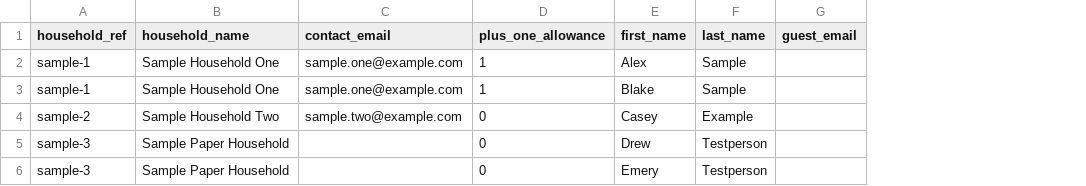
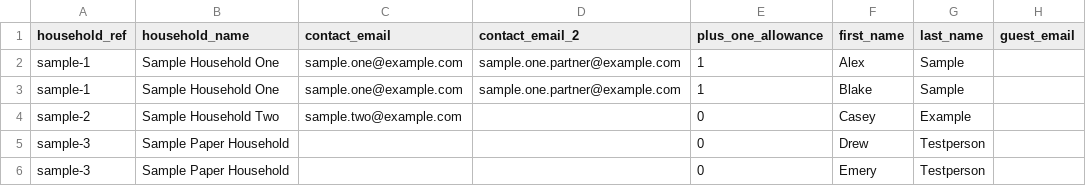
Before and after one commit to cmhac/wedding-website, a CSV file: scripts/sample-guests.csv, drawn as a sheet; only a part is shown; the diff names each change by its address in the sheet, - before the commit and + after, or states it on an @@ line.

```diff
--- a/scripts/sample-guests.csv
+++ b/scripts/sample-guests.csv
+column D (contact_email_2), rows 2-3: sample.one.partner@example.com | sample.one.partner@example.com
```
Also changed, not shown: 36 other files.
